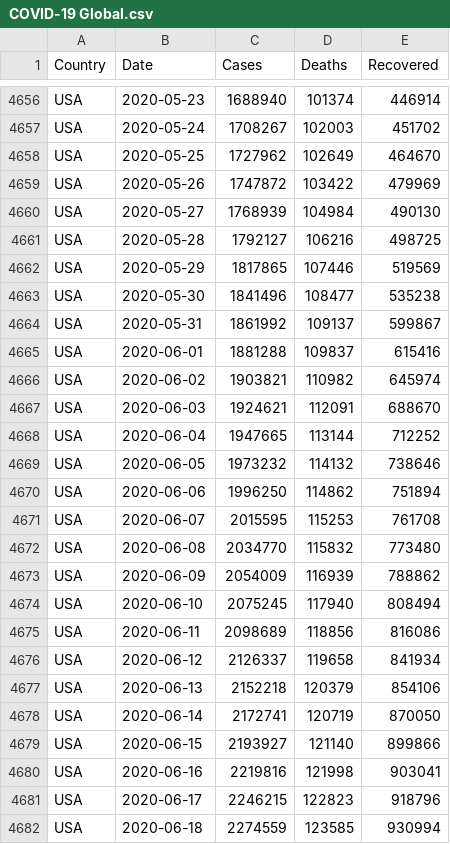
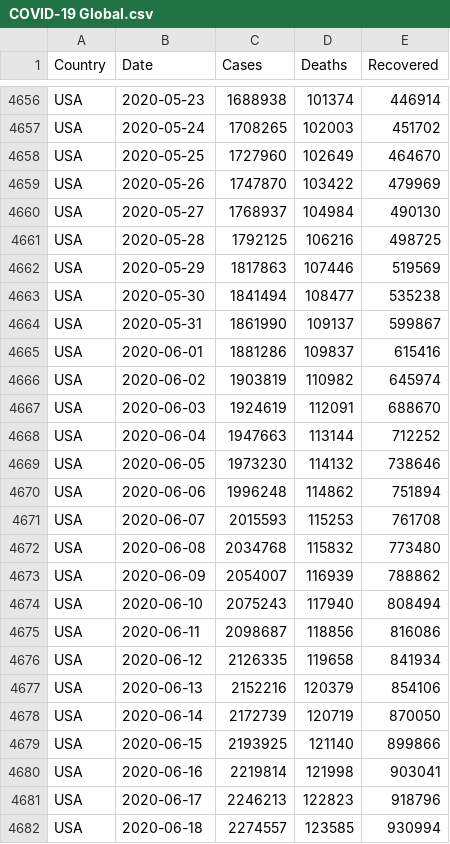
Before and after one commit to MMR-19/COVID-19-Data, a CSV file: COVID-19 Global.csv, drawn as a sheet; only a part is shown, gaps mark what is left out; the diff covers the shown part only; the diff names each change by its address in the sheet, - before the commit and + after, or states it on an @@ line.

```diff
--- a/COVID-19 Global.csv
+++ b/COVID-19 Global.csv
-C4656 (Cases): 1688940
+C4656 (Cases): 1688938
-C4657 (Cases): 1708267
+C4657 (Cases): 1708265
-C4658 (Cases): 1727962
+C4658 (Cases): 1727960
-C4659 (Cases): 1747872
+C4659 (Cases): 1747870
-C4660 (Cases): 1768939
+C4660 (Cases): 1768937
-C4661 (Cases): 1792127
+C4661 (Cases): 1792125
-C4662 (Cases): 1817865
+C4662 (Cases): 1817863
-C4663 (Cases): 1841496
+C4663 (Cases): 1841494
-C4664 (Cases): 1861992
+C4664 (Cases): 1861990
-C4665 (Cases): 1881288
+C4665 (Cases): 1881286
-C4666 (Cases): 1903821
+C4666 (Cases): 1903819
-C4667 (Cases): 1924621
+C4667 (Cases): 1924619
-C4668 (Cases): 1947665
+C4668 (Cases): 1947663
-C4669 (Cases): 1973232
+C4669 (Cases): 1973230
-C4670 (Cases): 1996250
+C4670 (Cases): 1996248
-C4671 (Cases): 2015595
+C4671 (Cases): 2015593
-C4672 (Cases): 2034770
+C4672 (Cases): 2034768
-C4673 (Cases): 2054009
+C4673 (Cases): 2054007
-C4674 (Cases): 2075245
+C4674 (Cases): 2075243
-C4675 (Cases): 2098689
+C4675 (Cases): 2098687
-C4676 (Cases): 2126337
+C4676 (Cases): 2126335
-C4677 (Cases): 2152218
+C4677 (Cases): 2152216
-C4678 (Cases): 2172741
+C4678 (Cases): 2172739
-C4679 (Cases): 2193927
+C4679 (Cases): 2193925
-C4680 (Cases): 2219816
+C4680 (Cases): 2219814
-C4681 (Cases): 2246215
+C4681 (Cases): 2246213
-C4682 (Cases): 2274559
+C4682 (Cases): 2274557
```
Also changed, not shown: 134 edited cells elsewhere in this file.
